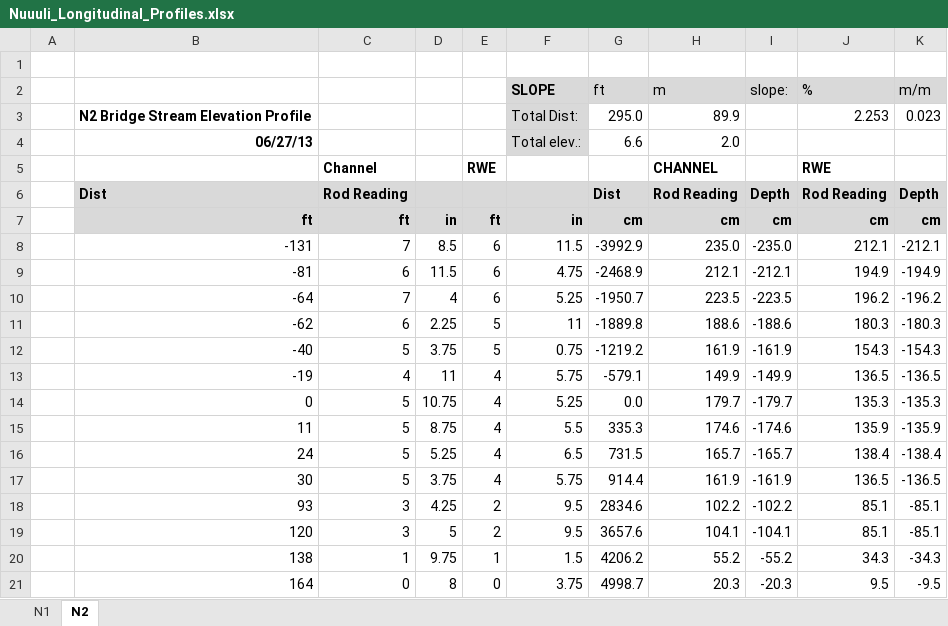
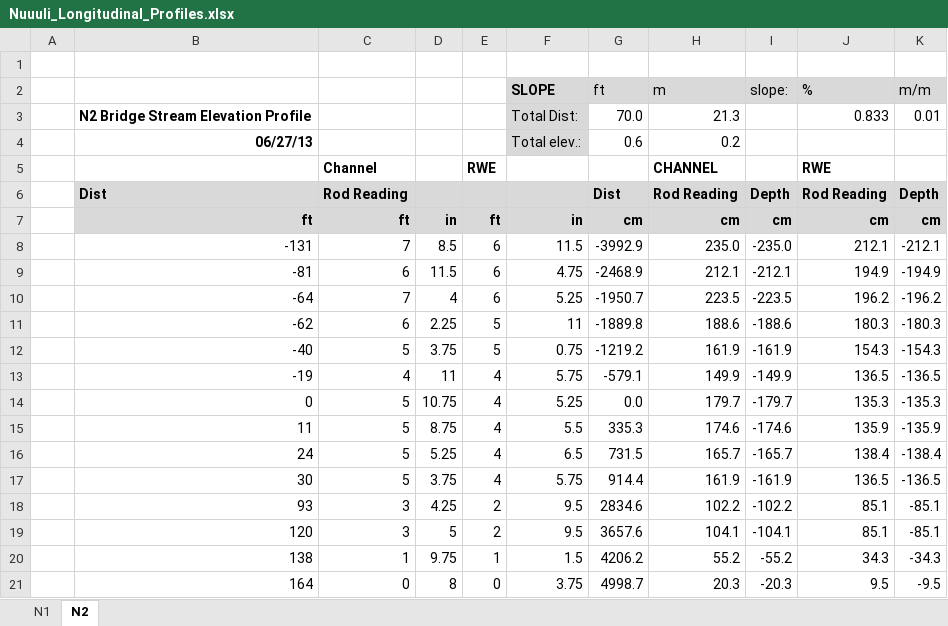
Before and after one commit to CaptainAL/Nuuuli-Sediment-Flux, an Excel workbook: Data/Q/Nuuuli_Longitudinal_Profiles.xlsx, sheet N2, drawn as a sheet; values as stored, in another font and other column widths than the file's, no borders; charts and pictures not drawn; the diff names each change by its address in the sheet, - before the commit and + after, or states it on an @@ line.

```diff
--- a/Data/Q/Nuuuli_Longitudinal_Profiles.xlsx (sheet N2)
+++ b/Data/Q/Nuuuli_Longitudinal_Profiles.xlsx (sheet N2)
-G3 (ft): 295.0
+G3 (ft): 70.0
-H3 (m): 89.9
+H3 (m): 21.3
-J3 (%): 2.253
+J3 (%): 0.833
-K3 (m/m): 0.023
+K3 (m/m): 0.01
-G4 (ft): 6.6
+G4 (ft): 0.6
-H4 (m): 2.0
+H4 (m): 0.2
```
Also changed, not shown: charts or pictures, Data/Q/Cross_Section_Surveys/N2_cross_section.xlsx, 25 other files.
